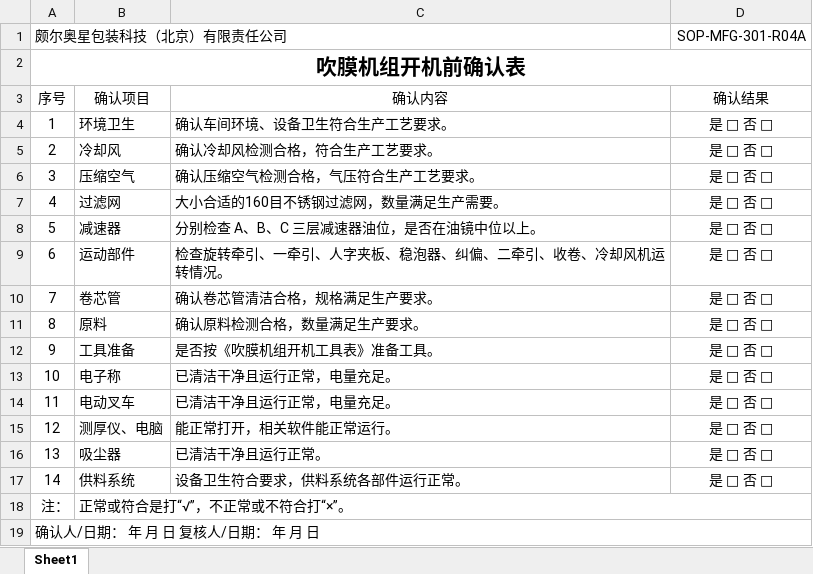
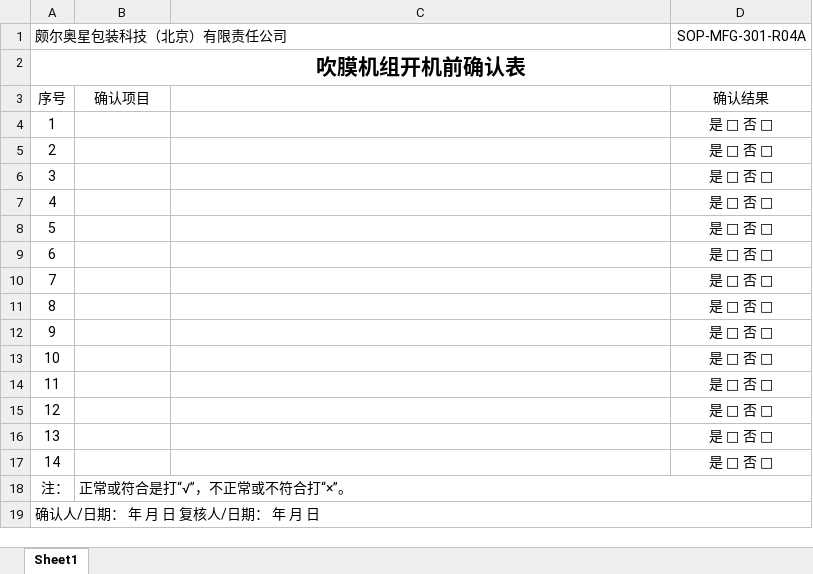
Before and after one commit to warmkid/mitcpro, an Excel workbook: mySystem/mySystem/xls/Extrusion/C/SOP-MFG-301-R04 吹膜机组开机前确认表.xlsx, sheet Sheet1, drawn as a sheet; values as stored, in another font and other column widths than the file's, no borders; the diff names each change by its address in the sheet, - before the commit and + after, or states it on an @@ line.

```diff
--- a/mySystem/mySystem/xls/Extrusion/C/SOP-MFG-301-R04 吹膜机组开机前确认表.xlsx (sheet Sheet1)
+++ b/mySystem/mySystem/xls/Extrusion/C/SOP-MFG-301-R04 吹膜机组开机前确认表.xlsx (sheet Sheet1)
-C3: 确认内容
+C3: (empty)
-B4: 环境卫生
+B4: (empty)
-C4: 确认车间环境、设备卫生符合生产工艺要求。
+C4: (empty)
-B5: 冷却风
+B5: (empty)
-C5: 确认冷却风检测合格，符合生产工艺要求。
+C5: (empty)
-B6: 压缩空气
+B6: (empty)
-C6: 确认压缩空气检测合格，气压符合生产工艺要求。
+C6: (empty)
-B7: 过滤网
+B7: (empty)
-C7: 大小合适的160目不锈钢过滤网，数量满足生产需要。
+C7: (empty)
-B8: 减速器
+B8: (empty)
-C8: 分别检查 A、B、C 三层减速器油位，是否在油镜中位以上。
+C8: (empty)
-B9: 运动部件
+B9: (empty)
-C9: 检查旋转牵引、一牵引、人字夹板、稳泡器、纠偏、二牵引、收卷、冷却风机运转情况。
+C9: (empty)
-B10: 卷芯管
+B10: (empty)
-C10: 确认卷芯管清洁合格，规格满足生产要求。
+C10: (empty)
-B11: 原料
+B11: (empty)
-C11: 确认原料检测合格，数量满足生产要求。
+C11: (empty)
-B12: 工具准备
+B12: (empty)
-C12: 是否按《吹膜机组开机工具表》准备工具。
+C12: (empty)
-B13: 电子称
+B13: (empty)
-C13:C14: 已清洁干净且运行正常，电量充足。
+C13:C14: (empty)
-B14: 电动叉车
+B14: (empty)
-B15: 测厚仪、电脑
+B15: (empty)
-C15: 能正常打开，相关软件能正常运行。
+C15: (empty)
-B16: 吸尘器
+B16: (empty)
-C16: 已清洁干净且运行正常。
+C16: (empty)
-B17: 供料系统
+B17: (empty)
-C17: 设备卫生符合要求，供料系统各部件运行正常。
+C17: (empty)
```
Also changed, not shown: 4 other files.
